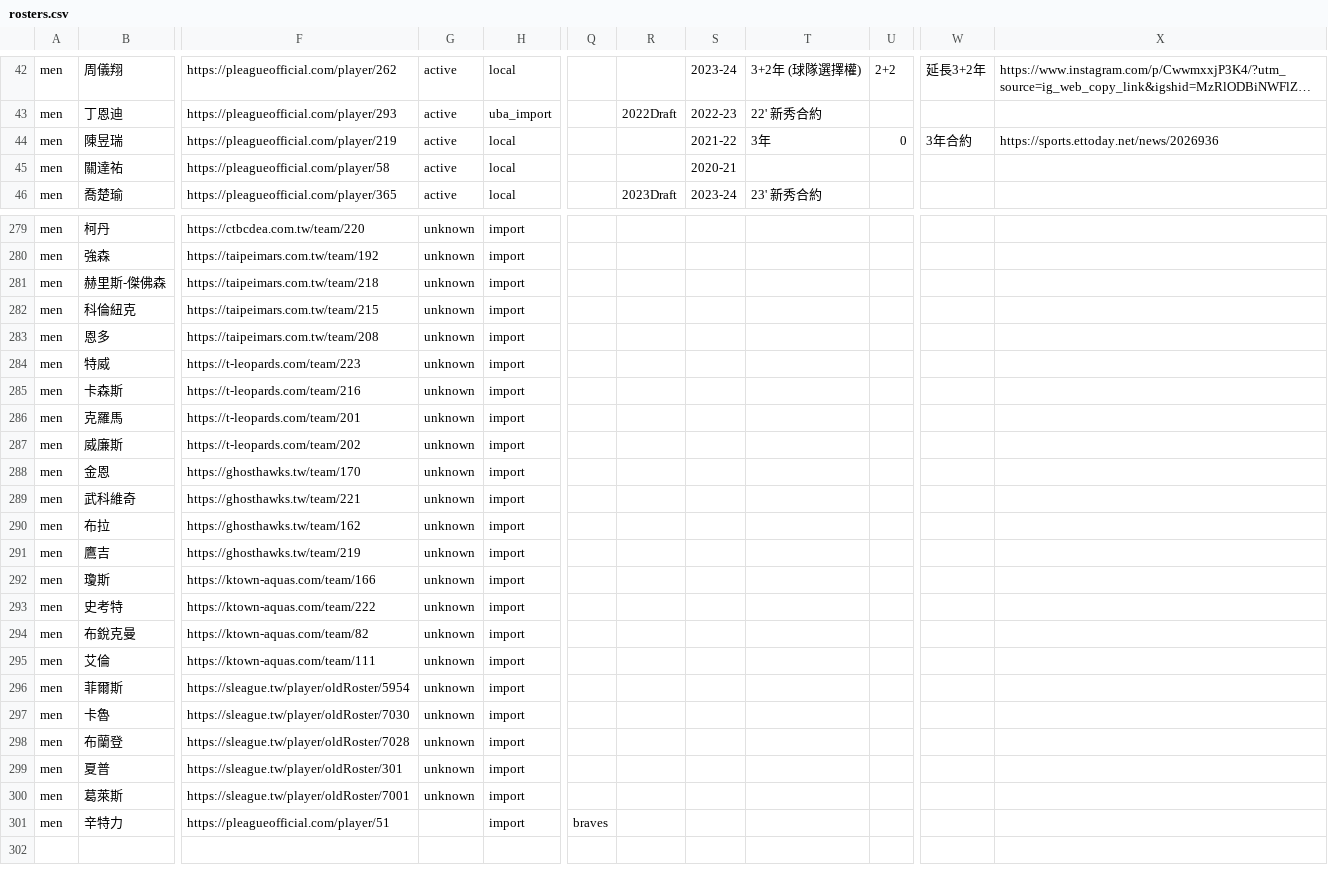
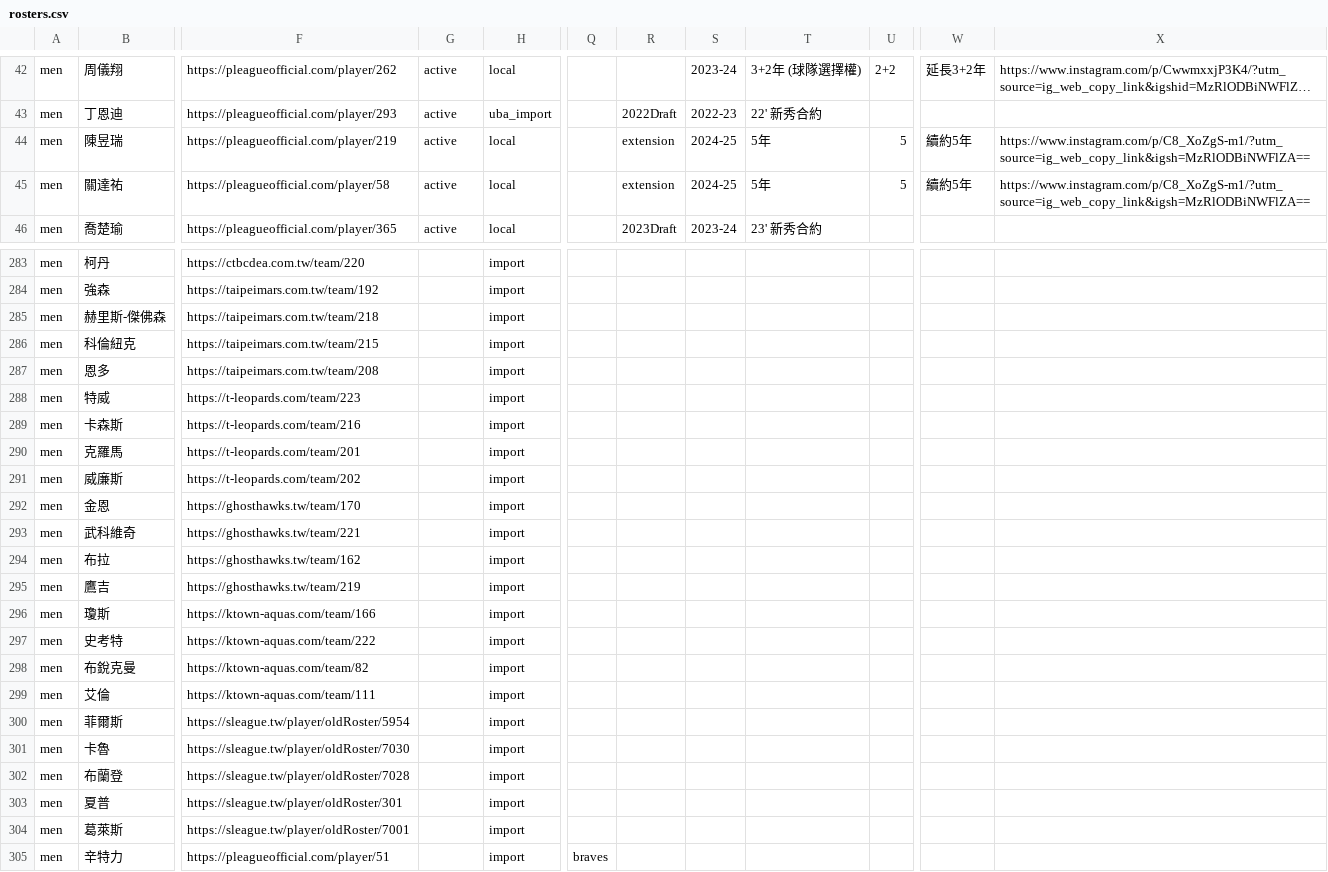
Before and after one commit to SamBasketballTW/sambball, a CSV file: data/rosters.csv, drawn as a sheet; only a part is shown, gaps mark what is left out; the shorter side is filled out with more unchanged rows; long unchanged cells end in …; addresses are those after the commit; the diff covers the shown part only; the diff names each change by its address in the sheet, - before the commit and + after, or states it on an @@ line.

```diff
--- a/data/rosters.csv
+++ b/data/rosters.csv
-R44:R45: (empty)
+R44:R45: extension
-S44: 2021-22
+S44: 2024-25
-T44: 3年
+T44: 5年
-U44: 0
+U44: 5
-W44: 3年合約
+W44: 續約5年
-X44: https://sports.ettoday.net/news/2026936
+X44: https://www.instagram.com/p/C8_XoZgS-m1/?utm_source=ig_web_copy_link&igsh=MzRlODBiNWFlZA==
-S45: 2020-21
+S45: 2024-25
-T45: (empty)
+T45: 5年
-U45: (empty)
+U45: 5
-W45: (empty)
+W45: 續約5年
-X45: (empty)
+X45: https://www.instagram.com/p/C8_XoZgS-m1/?utm_source=ig_web_copy_link&igsh=MzRlODBiNWFlZA==
-G283:G304: unknown
+G283:G304: (empty)
```
Also changed, not shown: 6 added rows, 2 removed rows, 1 moved row and 60 edited cells elsewhere in this file, data/movements.csv, 2 other files.
